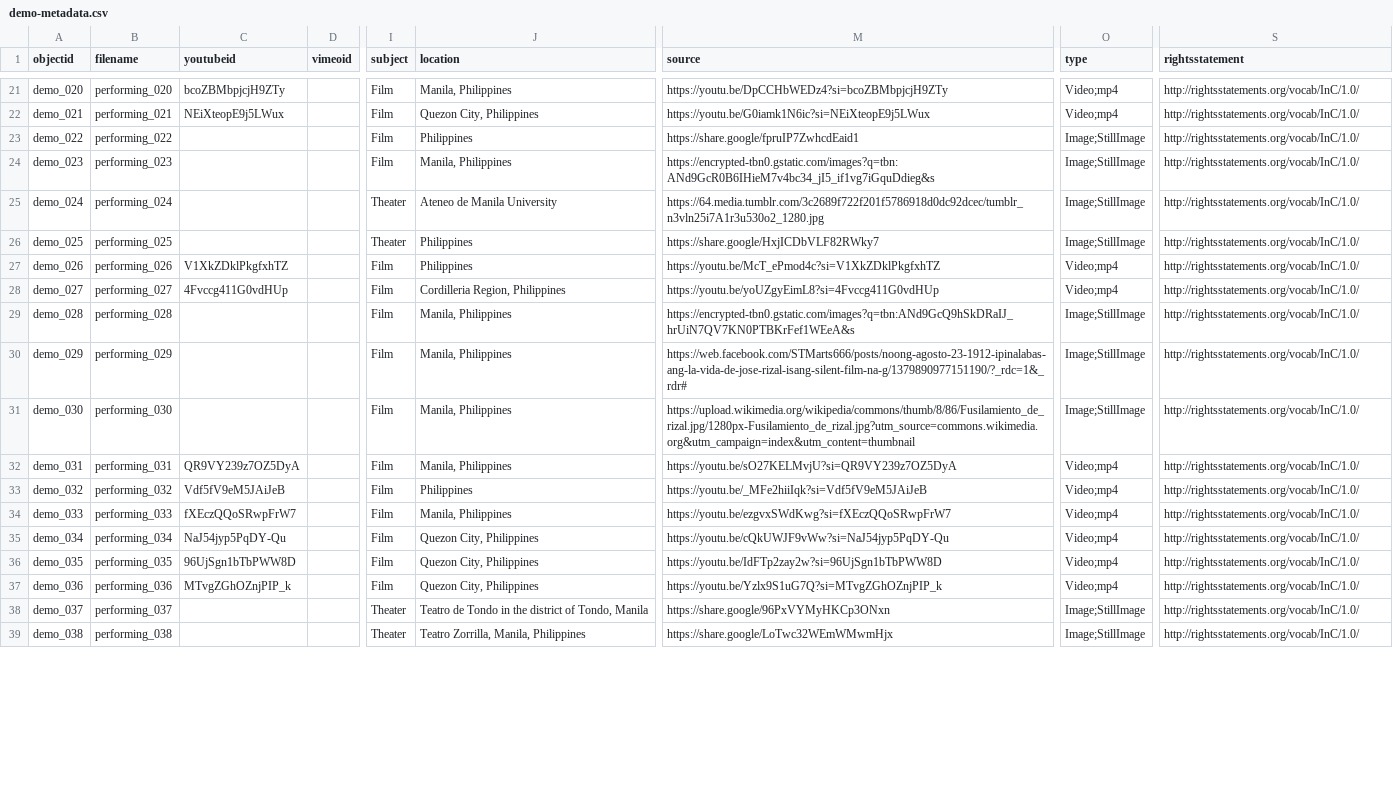
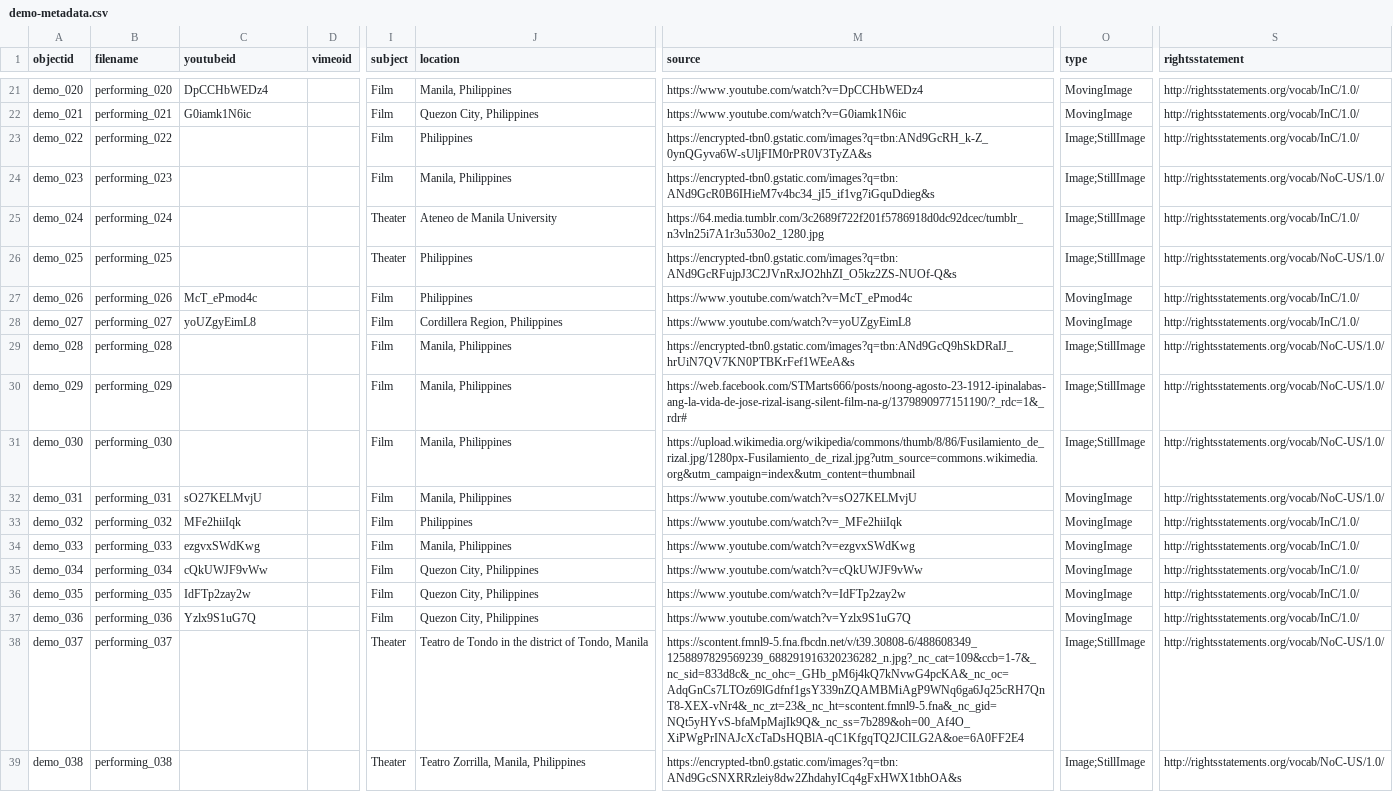
Before and after one commit to AnjieAmongo/PersonalArchive, a CSV file: demo-metadata.csv, drawn as a sheet; only a part is shown, gaps mark what is left out; the diff covers the shown part only; the diff names each change by its address in the sheet, - before the commit and + after, or states it on an @@ line.

```diff
--- a/demo-metadata.csv
+++ b/demo-metadata.csv
-C21 (youtubeid): bcoZBMbpjcjH9ZTy
+C21 (youtubeid): DpCCHbWEDz4
-M21 (source): https://youtu.be/DpCCHbWEDz4?si=bcoZBMbpjcjH9ZTy
+M21 (source): https://www.youtube.com/watch?v=DpCCHbWEDz4
-O21:O22 (type): Video;mp4
+O21:O22 (type): MovingImage
-C22 (youtubeid): NEiXteopE9j5LWux
+C22 (youtubeid): G0iamk1N6ic
-M22 (source): https://youtu.be/G0iamk1N6ic?si=NEiXteopE9j5LWux
+M22 (source): https://www.youtube.com/watch?v=G0iamk1N6ic
-M23 (source): https://share.google/fpruIP7ZwhcdEaid1
+M23 (source): https://encrypted-tbn0.gstatic.com/images?q=tbn:ANd9GcRH_k-Z_0ynQGyva6W-sUljFIM0rPR0V3TyZA&s
-S24 (rightsstatement): http://rightsstatements.org/vocab/InC/1.0/
+S24 (rightsstatement): http://rightsstatements.org/vocab/NoC-US/1.0/
-M26 (source): https://share.google/HxjICDbVLF82RWky7
+M26 (source): https://encrypted-tbn0.gstatic.com/images?q=tbn:ANd9GcRFujpJ3C2JVnRxJO2hhZI_O5kz2ZS-NUOf-Q&s
-S26 (rightsstatement): http://rightsstatements.org/vocab/InC/1.0/
+S26 (rightsstatement): http://rightsstatements.org/vocab/NoC-US/1.0/
-C27 (youtubeid): V1XkZDklPkgfxhTZ
+C27 (youtubeid): McT_ePmod4c
-M27 (source): https://youtu.be/McT_ePmod4c?si=V1XkZDklPkgfxhTZ
+M27 (source): https://www.youtube.com/watch?v=McT_ePmod4c
-O27:O28 (type): Video;mp4
+O27:O28 (type): MovingImage
-C28 (youtubeid): 4Fvccg411G0vdHUp
+C28 (youtubeid): yoUZgyEimL8
-J28 (location): Cordilleria Region, Philippines
+J28 (location): Cordillera Region, Philippines
-M28 (source): https://youtu.be/yoUZgyEimL8?si=4Fvccg411G0vdHUp
+M28 (source): https://www.youtube.com/watch?v=yoUZgyEimL8
-S29:S32 (rightsstatement): http://rightsstatements.org/vocab/InC/1.0/
+S29:S32 (rightsstatement): http://rightsstatements.org/vocab/NoC-US/1.0/
-C32 (youtubeid): QR9VY239z7OZ5DyA
+C32 (youtubeid): sO27KELMvjU
-M32 (source): https://youtu.be/sO27KELMvjU?si=QR9VY239z7OZ5DyA
+M32 (source): https://www.youtube.com/watch?v=sO27KELMvjU
-O32:O37 (type): Video;mp4
+O32:O37 (type): MovingImage
-C33 (youtubeid): Vdf5fV9eM5JAiJeB
+C33 (youtubeid): MFe2hiiIqk
-M33 (source): https://youtu.be/_MFe2hiiIqk?si=Vdf5fV9eM5JAiJeB
+M33 (source): https://www.youtube.com/watch?v=_MFe2hiiIqk
-C34 (youtubeid): fXEczQQoSRwpFrW7
+C34 (youtubeid): ezgvxSWdKwg
-M34 (source): https://youtu.be/ezgvxSWdKwg?si=fXEczQQoSRwpFrW7
+M34 (source): https://www.youtube.com/watch?v=ezgvxSWdKwg
-C35 (youtubeid): NaJ54jyp5PqDY-Qu
+C35 (youtubeid): cQkUWJF9vWw
-M35 (source): https://youtu.be/cQkUWJF9vWw?si=NaJ54jyp5PqDY-Qu
+M35 (source): https://www.youtube.com/watch?v=cQkUWJF9vWw
-C36 (youtubeid): 96UjSgn1bTbPWW8D
+C36 (youtubeid): IdFTp2zay2w
-M36 (source): https://youtu.be/IdFTp2zay2w?si=96UjSgn1bTbPWW8D
+M36 (source): https://www.youtube.com/watch?v=IdFTp2zay2w
-C37 (youtubeid): MTvgZGhOZnjPIP_k
+C37 (youtubeid): Yzlx9S1uG7Q
-M37 (source): https://youtu.be/Yzlx9S1uG7Q?si=MTvgZGhOZnjPIP_k
+M37 (source): https://www.youtube.com/watch?v=Yzlx9S1uG7Q
-M38 (source): https://share.google/96PxVYMyHKCp3ONxn
+M38 (source): https://scontent.fmnl9-5.fna.fbcdn.net/v/t39.30808-6/488608349_1258897829569239_688291916320236282_n.jpg?_nc_cat=109&ccb=1-7&_nc_sid=833d8c&_nc_ohc=_GHb_pM6j4kQ7kNvwG4pcKA&_nc_oc=AdqGnCs7LTOz69lGdfnf1gsY339nZQAMBMiAgP9WNq6ga6Jq25cRH7QnT8-XEX-vNr4&_nc_zt=23&_nc_ht=scontent.fmnl9-5.fna&_nc_gid=NQt5yHYvS-bfaMpMajIk9Q&_nc_ss=7b289&oh=00_Af4O_XiPWgPrINAJcXcTaDsHQBlA-qC1KfgqTQ2JCILG2A&oe=6A0FF2E4
-S38:S39 (rightsstatement): http://rightsstatements.org/vocab/InC/1.0/
+S38:S39 (rightsstatement): http://rightsstatements.org/vocab/NoC-US/1.0/
-M39 (source): https://share.google/LoTwc32WEmWMwmHjx
+M39 (source): https://encrypted-tbn0.gstatic.com/images?q=tbn:ANd9GcSNXRRzleiy8dw2ZhdahyICq4gFxHWX1tbhOA&s
```
Also changed, not shown: 47 edited cells elsewhere in this file.
